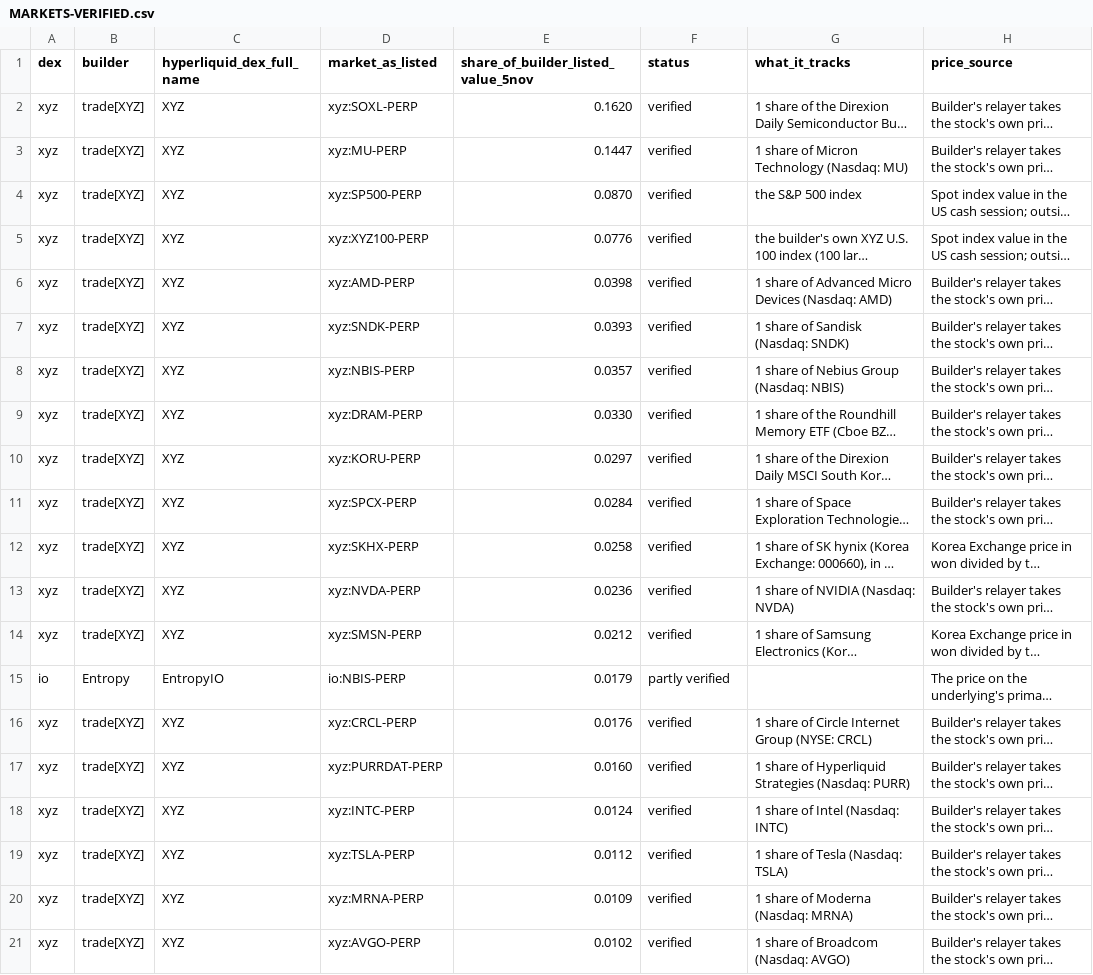
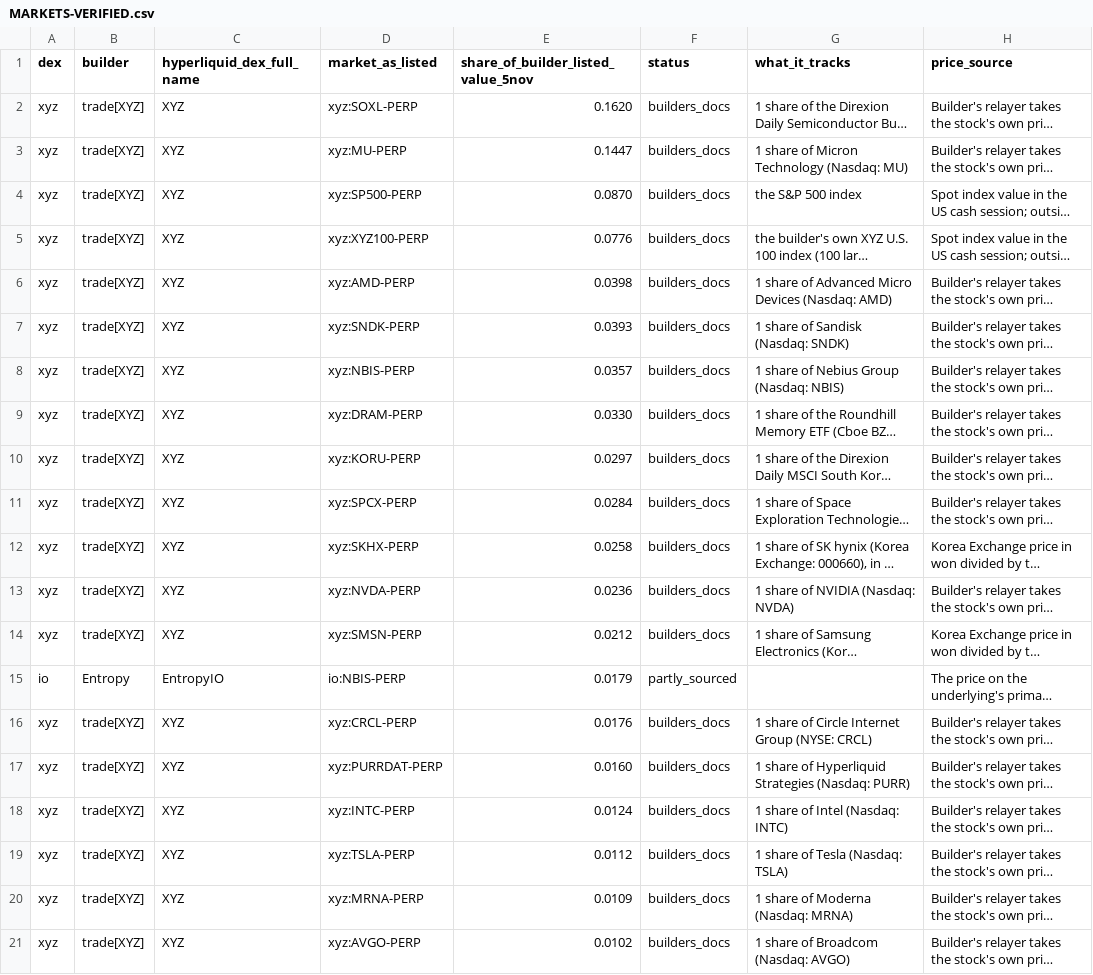
Before and after one commit to donttrade/disposition-effect, a CSV file: checks/selloff/zenodo/MARKETS-VERIFIED.csv, drawn as a sheet; only a part is shown; long unchanged cells end in …; the diff names each change by its address in the sheet, - before the commit and + after, or states it on an @@ line.

```diff
--- a/checks/selloff/zenodo/MARKETS-VERIFIED.csv
+++ b/checks/selloff/zenodo/MARKETS-VERIFIED.csv
-F2:F14 (status): verified
+F2:F14 (status): builders_docs
-F15 (status): partly verified
+F15 (status): partly_sourced
-F16:F21 (status): verified
+F16:F21 (status): builders_docs
```
Also changed, not shown: docs/data/5-november-2026/MARKETS-VERIFIED.csv, 9 other files.
